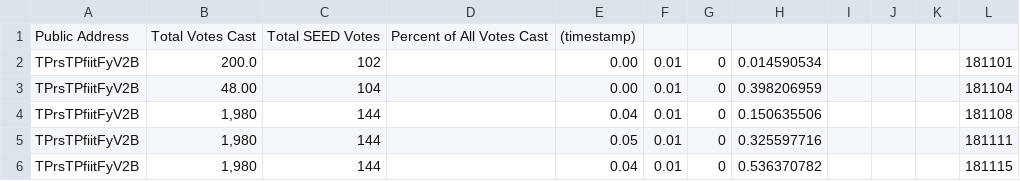
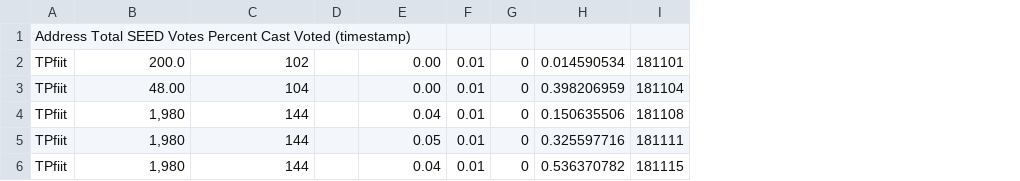
Before and after one commit to itsN1X/8080_Tseedrewcal_0xfff, a TSV file: 8090/his/TP.tsv, drawn as a sheet; removed rows and columns are numbered as before the commit, all else as after; the diff names each change by its address in the sheet, - before the commit and + after, or states it on an @@ line.

Commit message:
Update TP.tsv

```diff
--- a/8090/his/TP.tsv
+++ b/8090/his/TP.tsv
-column A, rows 1-6: Public Address | TPrsTPfiitFyV2B | TPrsTPfiitFyV2B | TPrsTPfiitFyV2B | TPrsTPfiitFyV2B | TPrsTPfiitFyV2B
+column A, rows 1-6: Address Total SEED Votes Percent Cast Voted (timestamp) | TPfiit | TPfiit | TPfiit | TPfiit | TPfiit
-column D, row 1: Percent of All Votes Cast
+column D, empty
-column I, empty
-column J, empty
-column K, empty
-B1: Total Votes Cast
+B1: (empty)
-C1: Total SEED Votes
+C1: (empty)
-E1: (timestamp)
+E1: (empty)
```
